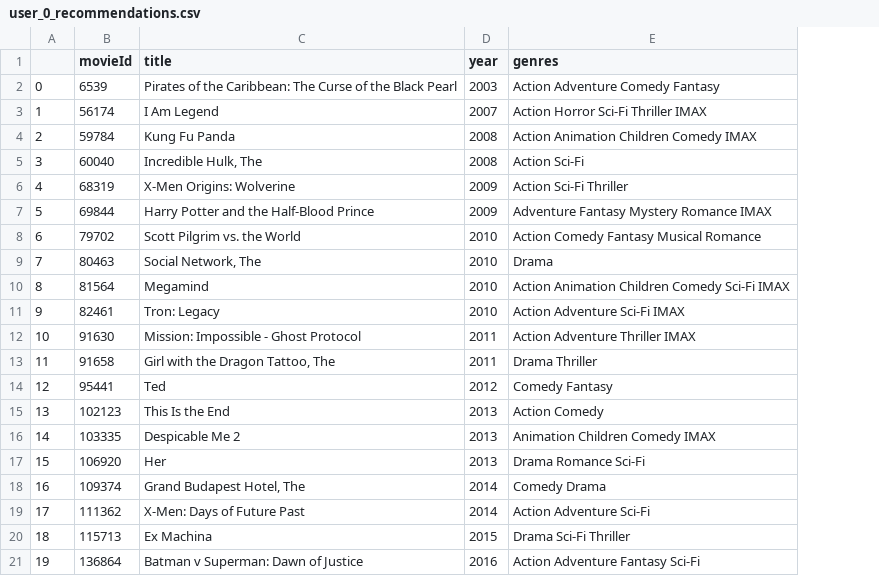
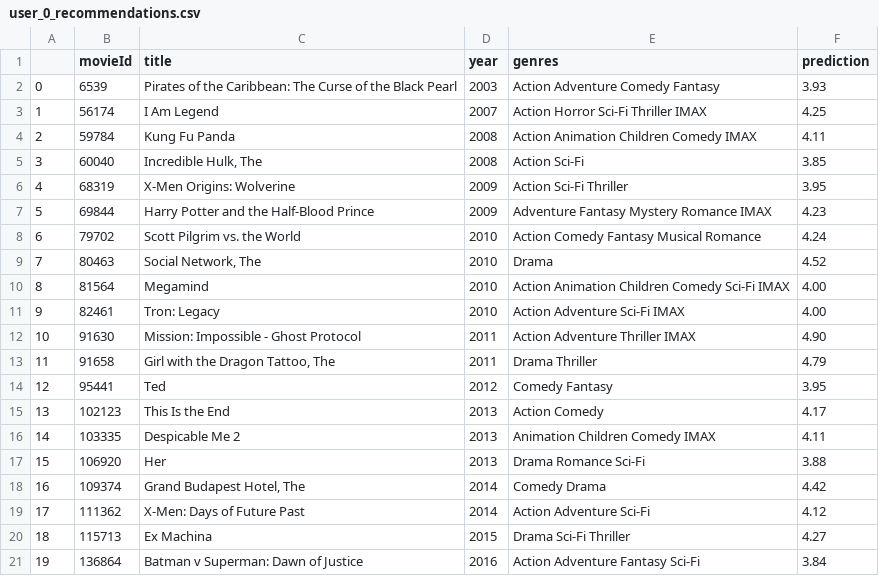
Before and after one commit to maancham/Research-Materials, a CSV file: Recbole/experiment/user_0_recommendations.csv, drawn as a sheet; the diff names each change by its address in the sheet, - before the commit and + after, or states it on an @@ line.

Commit message:
added predicted rating column for each recommendation

```diff
--- a/Recbole/experiment/user_0_recommendations.csv
+++ b/Recbole/experiment/user_0_recommendations.csv
+column F (prediction), rows 2-21: 3.93 | 4.25 | 4.11 | 3.85 | 3.95 | 4.23 | 4.24 | 4.52 | 4.00 | 4.00 | 4.90 | 4.79 | 3.95 | 4.17 | 4.11 | 3.88 | 4.42 | 4.12 | 4.27 | 3.84
```
Also changed, not shown: 35 other files.
